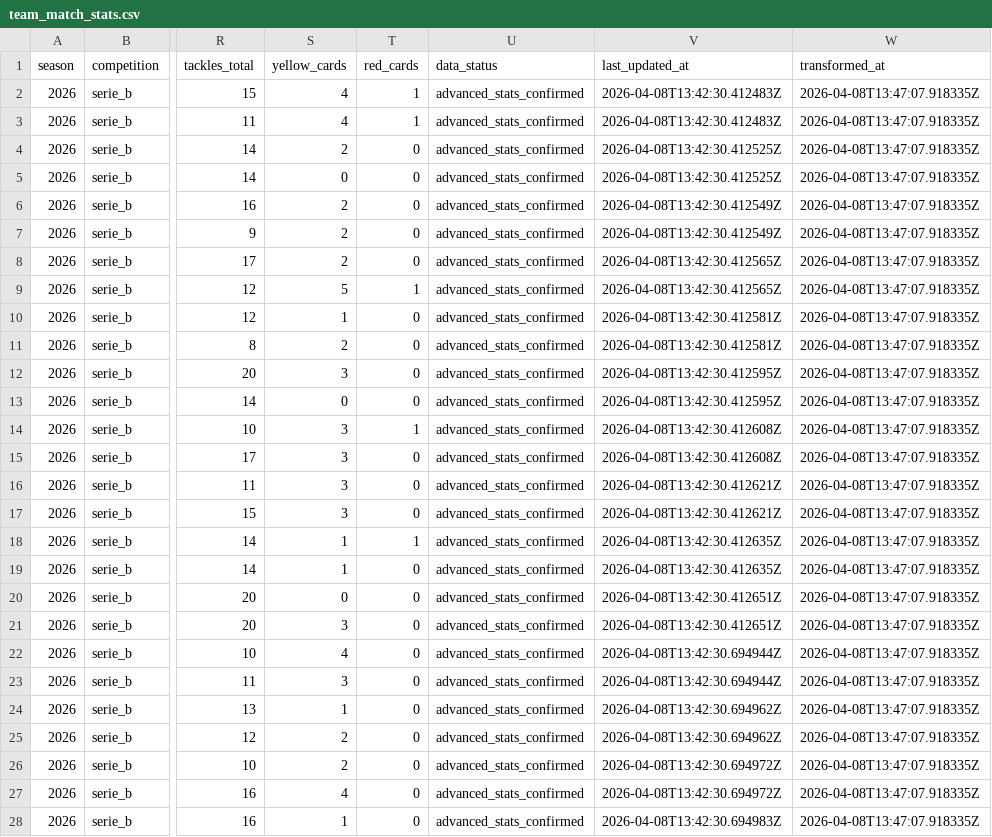
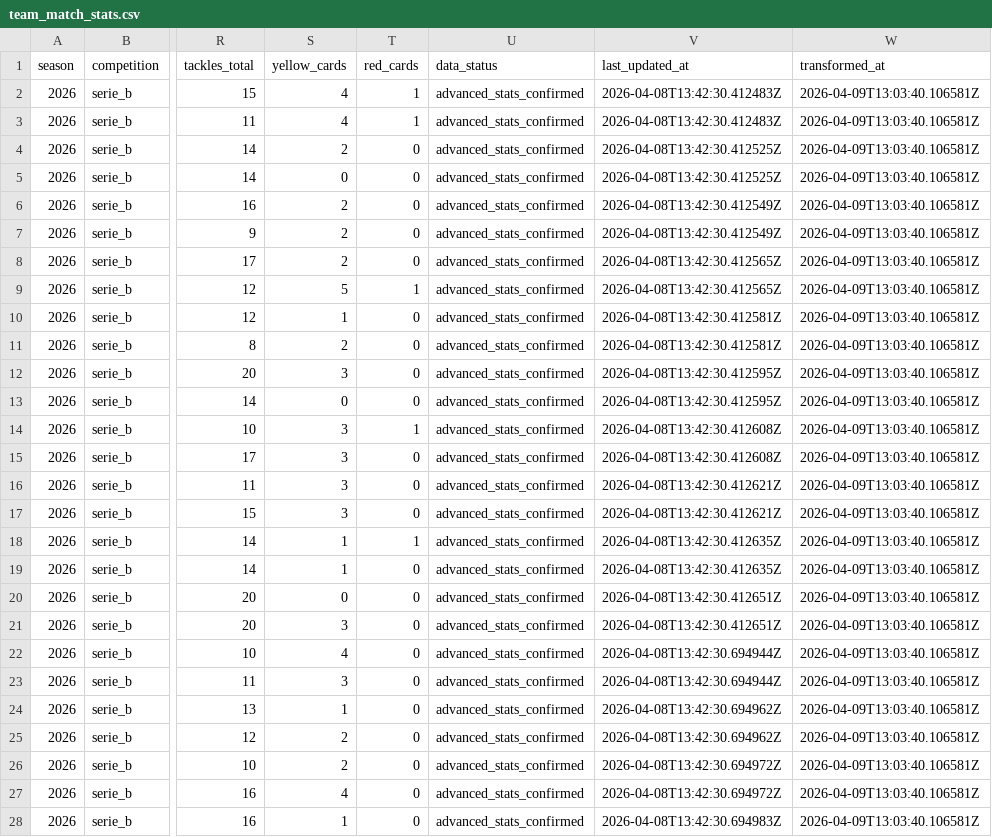
Before and after one commit to hfernandescfc/Sport_Na_Lupa, a CSV file: data/curated/serie_b_2026/team_match_stats.csv, drawn as a sheet; only a part is shown, gaps mark what is left out; the diff covers the shown part only; the diff names each change by its address in the sheet, - before the commit and + after, or states it on an @@ line.

```diff
--- a/data/curated/serie_b_2026/team_match_stats.csv
+++ b/data/curated/serie_b_2026/team_match_stats.csv
-W2:W28 (transformed_at): 2026-04-08T13:47:07.918335Z
+W2:W28 (transformed_at): 2026-04-09T13:03:40.106581Z
```
Also changed, not shown: 33 edited cells elsewhere in this file, data/curated/serie_b_2026/matches.csv, data/curated/serie_b_2026/player_match_stats.csv, 53 other files.
